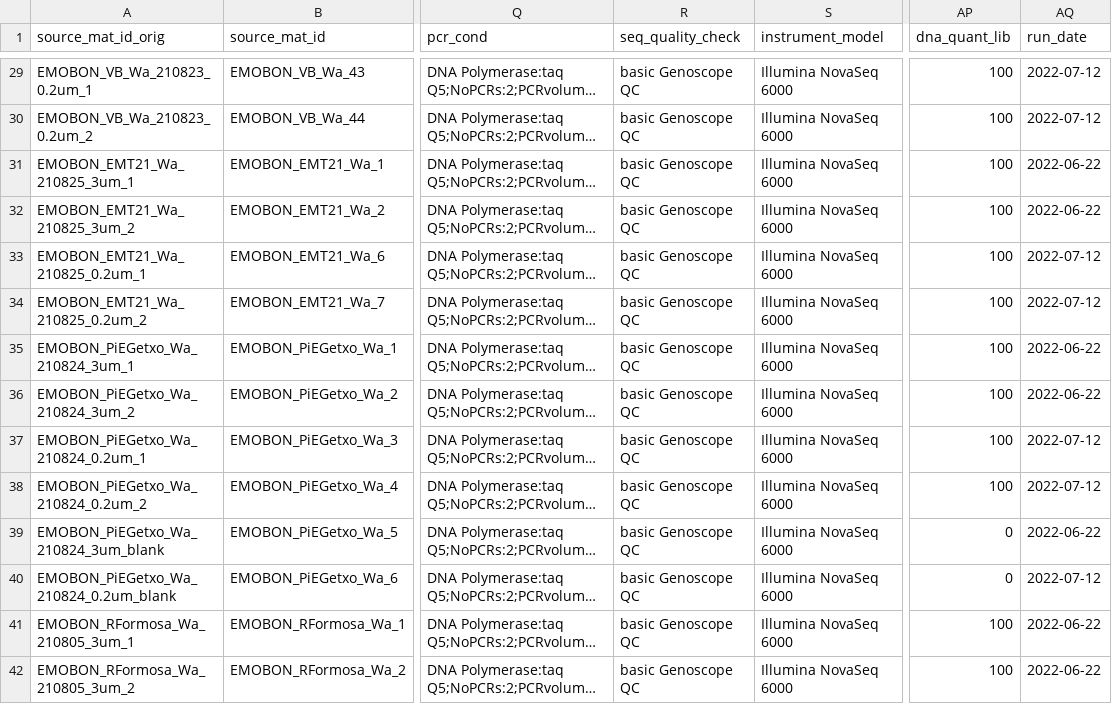
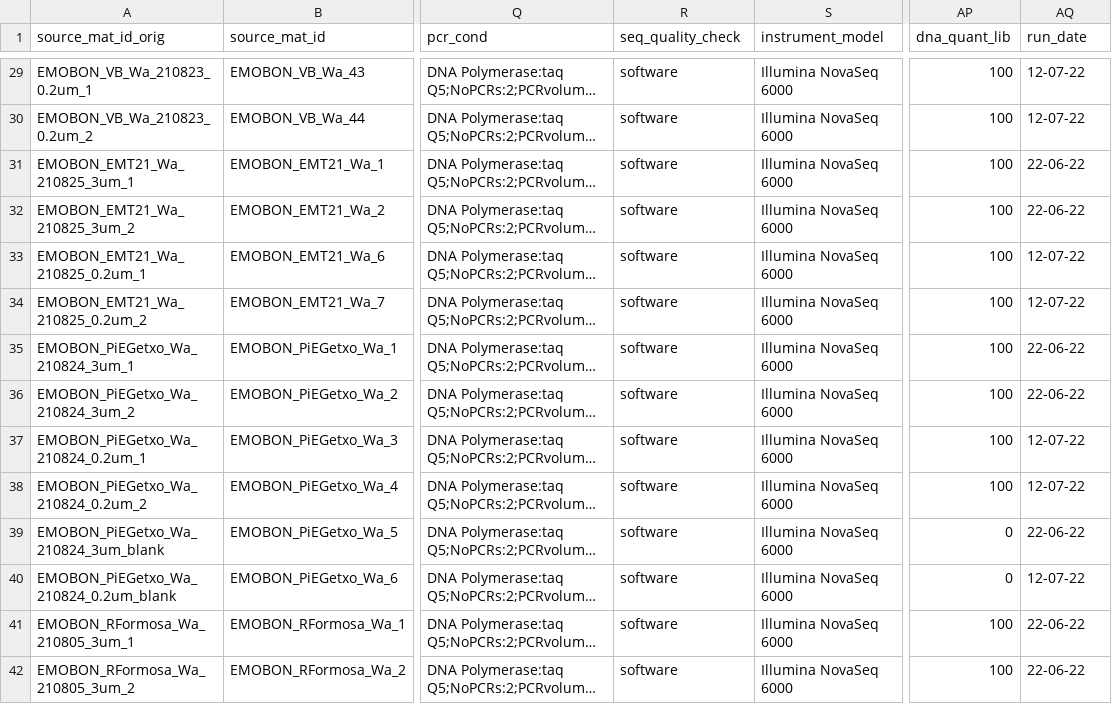
Before and after one commit to emo-bon/sequencing-logistics-crate, a CSV file: shipment/batch-001/run-information-batch-001.csv, drawn as a sheet; only a part is shown, gaps mark what is left out; long unchanged cells end in …; the diff covers the shown part only; the diff names each change by its address in the sheet, - before the commit and + after, or states it on an @@ line.

Commit message:
seq_quality_check column fixed

```diff
--- a/shipment/batch-001/run-information-batch-001.csv
+++ b/shipment/batch-001/run-information-batch-001.csv
-R29:R42 (seq_quality_check): basic Genoscope QC
+R29:R42 (seq_quality_check): software
-AQ29:AQ30 (run_date): 2022-07-12
+AQ29:AQ30 (run_date): 12-07-22
-AQ31:AQ32 (run_date): 2022-06-22
+AQ31:AQ32 (run_date): 22-06-22
-AQ33:AQ34 (run_date): 2022-07-12
+AQ33:AQ34 (run_date): 12-07-22
-AQ35:AQ36 (run_date): 2022-06-22
+AQ35:AQ36 (run_date): 22-06-22
-AQ37:AQ38 (run_date): 2022-07-12
+AQ37:AQ38 (run_date): 12-07-22
-AQ39 (run_date): 2022-06-22
+AQ39 (run_date): 22-06-22
-AQ40 (run_date): 2022-07-12
+AQ40 (run_date): 12-07-22
-AQ41:AQ42 (run_date): 2022-06-22
+AQ41:AQ42 (run_date): 22-06-22
```
Also changed, not shown: 132 edited cells elsewhere in this file.
